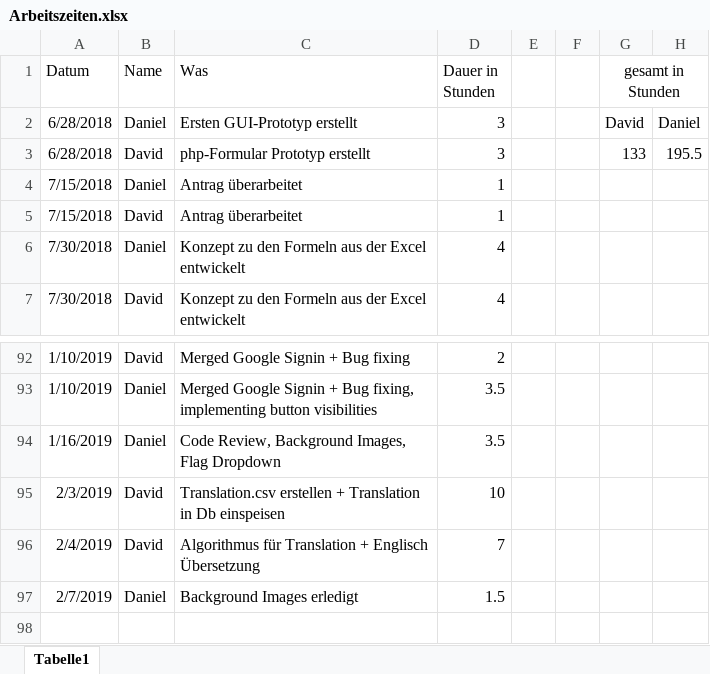
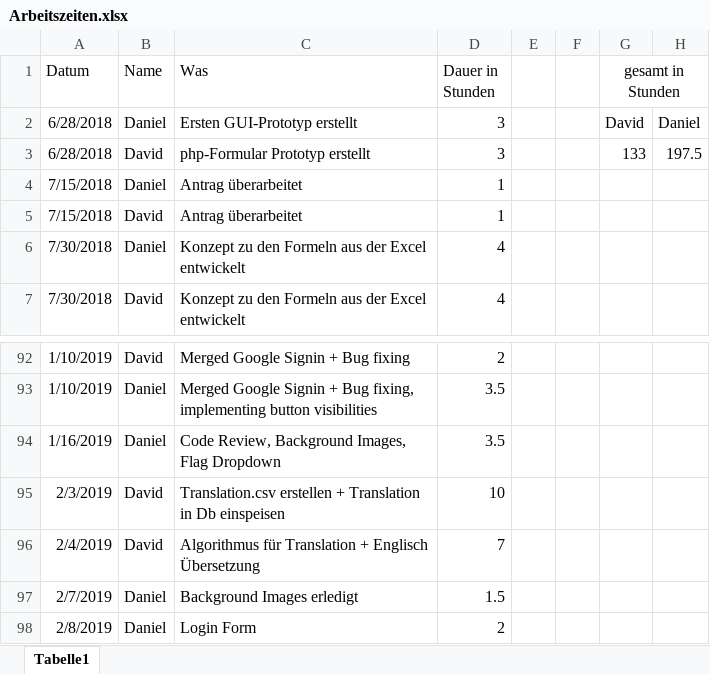
Before and after one commit to 1819-diplomarbeiten/1819-5ahif-da-ruderverein-ister-dreamteam, an Excel workbook: Organisatorisches/Arbeitszeiten.xlsx, sheet Tabelle1, drawn as a sheet; only a part is shown, gaps mark what is left out; values as stored, in another font and other column widths than the file's, no borders; the diff names each change by its address in the sheet, - before the commit and + after, or states it on an @@ line.

Commit message:
login form page

```diff
--- a/Organisatorisches/Arbeitszeiten.xlsx (sheet Tabelle1)
+++ b/Organisatorisches/Arbeitszeiten.xlsx (sheet Tabelle1)
-H3: 195.5
+H3: 197.5
+row 98: 2/8/2019 | Daniel | Login Form | 2
```
Also changed, not shown: 10 other files.
